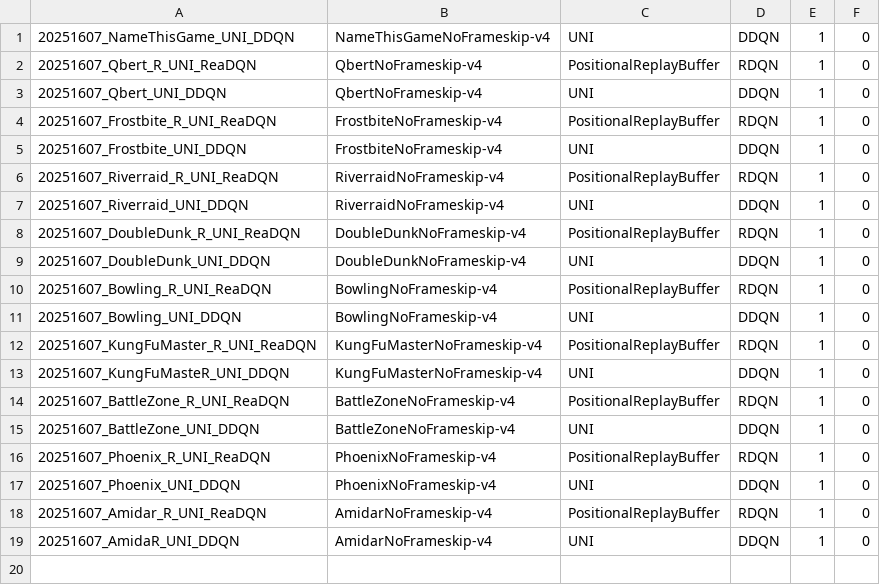
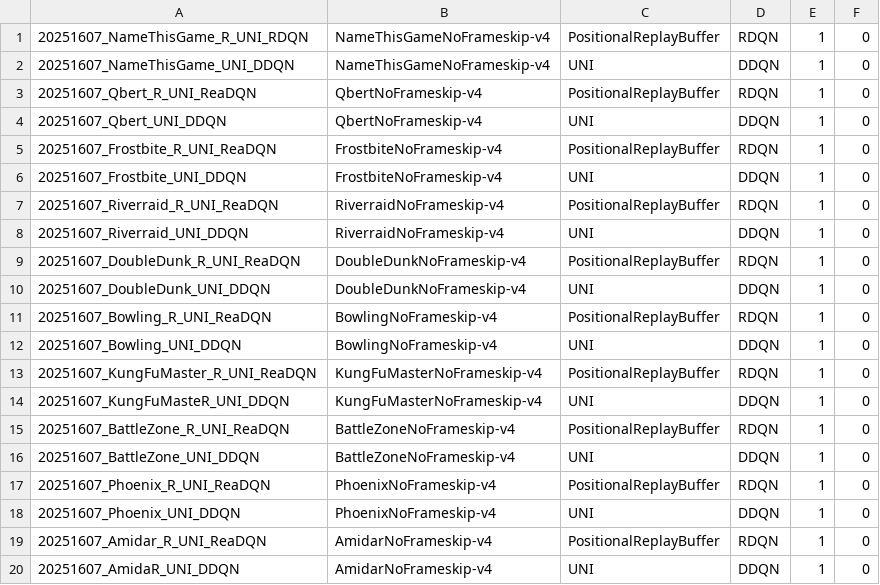
Before and after one commit to leonardpleiss/RDQN, a CSV file: run_list.csv, drawn as a sheet; the diff names each change by its address in the sheet, - before the commit and + after, or states it on an @@ line.

Commit message:
run

```diff
--- a/run_list.csv
+++ b/run_list.csv
+row 1: 20251607_NameThisGame_R_UNI_RDQN | NameThisGameNoFrameskip-v4 | PositionalReplayBuffer | RDQN | 1 | 0
```
